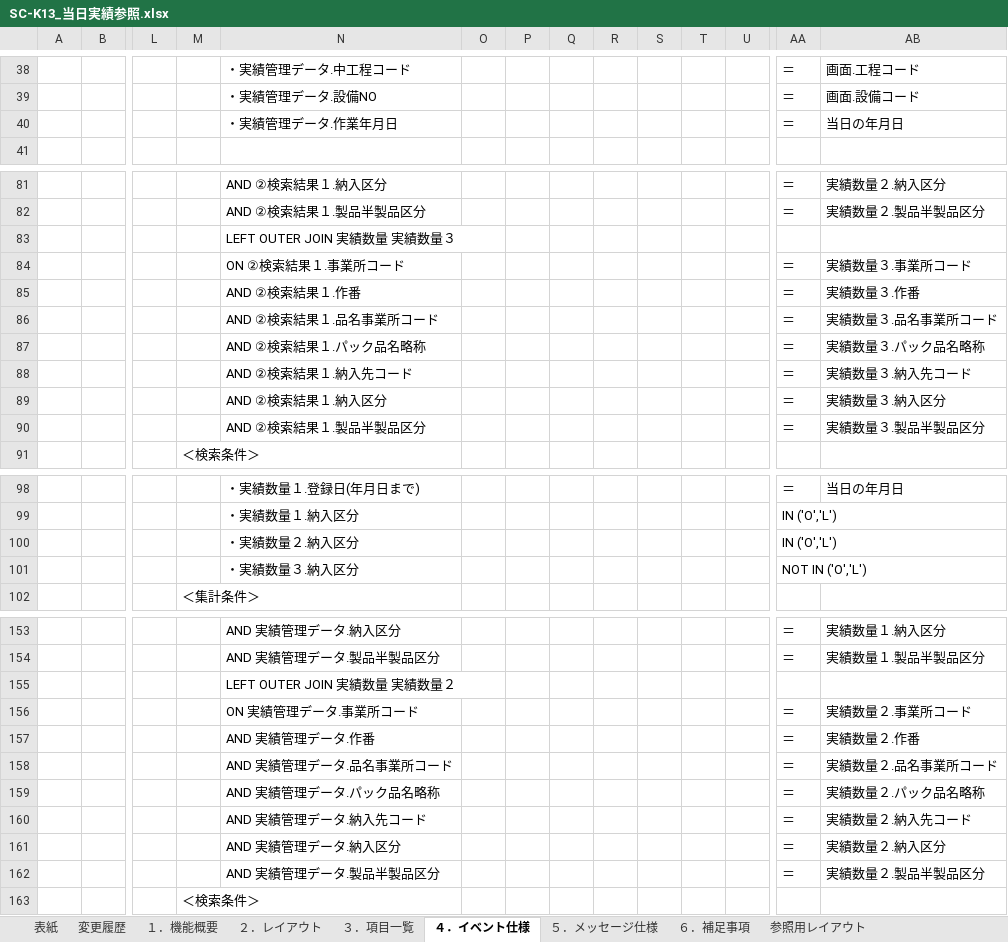
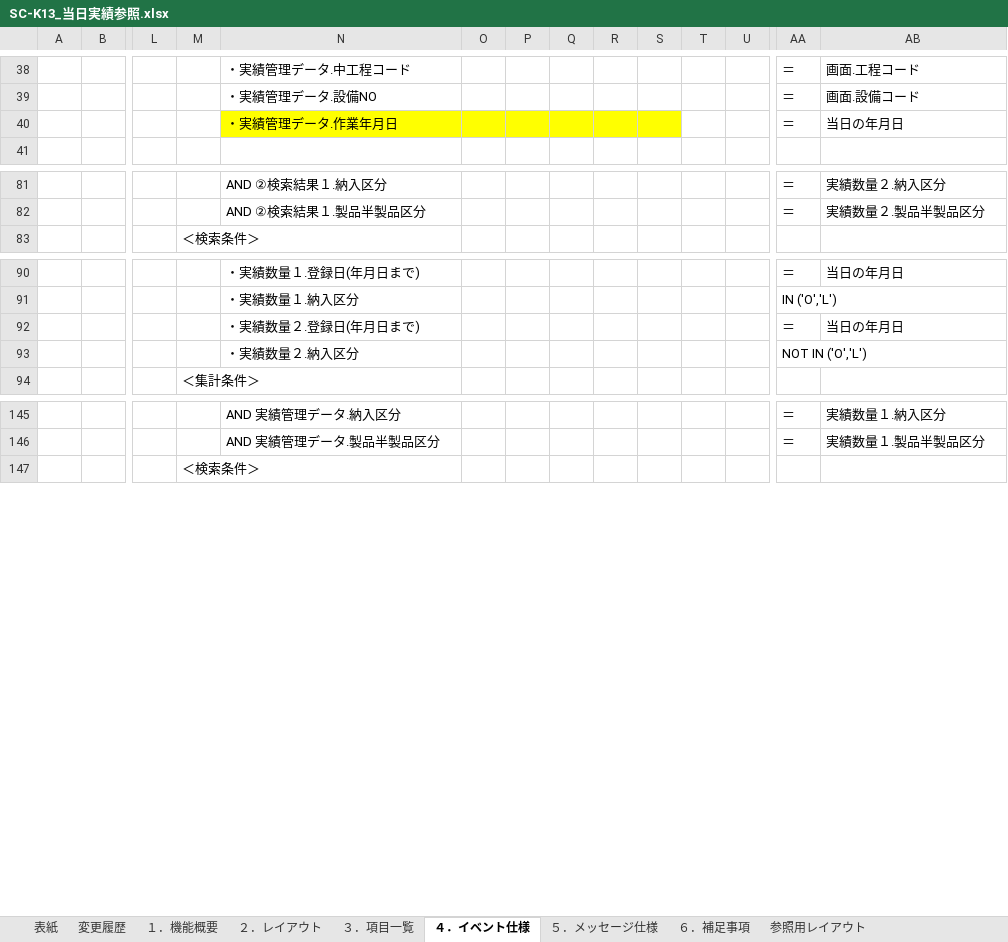
Before and after one commit to LeviDlflu/backdoor, an Excel workbook: 01_基本設計書/20200220リリース/SC-K13_当日実績参照.xlsx, sheet ４．イベント仕様, drawn as a sheet; only a part is shown, gaps mark what is left out; values as stored, in another font and other column widths than the file's, no borders; charts and pictures not drawn; removed rows and columns are numbered as before the commit, all else as after; rows hold the shown columns only; the diff covers the shown part only; the diff names each change by its address in the sheet, - before the commit and + after, or states it on an @@ line.

Commit message:
当日実績参照設計書更新

```diff
--- a/01_基本設計書/20200220リリース/SC-K13_当日実績参照.xlsx (sheet ４．イベント仕様)
+++ b/01_基本設計書/20200220リリース/SC-K13_当日実績参照.xlsx (sheet ４．イベント仕様)
-N40:S40 fill: none
+N40:S40 fill: #FFFF00
-row 83:  |  |  |  | LEFT OUTER JOIN 実績数量 実績数量３
-row 84:  |  |  |  | ON ②検索結果１.事業所コード |  |  |  |  |  |  |  | ＝ | 実績数量３.事業所コード
-row 85:  |  |  |  | AND ②検索結果１.作番 |  |  |  |  |  |  |  | ＝ | 実績数量３.作番
-row 86:  |  |  |  | AND ②検索結果１.品名事業所コード |  |  |  |  |  |  |  | ＝ | 実績数量３.品名事業所コード
-row 87:  |  |  |  | AND ②検索結果１.パック品名略称 |  |  |  |  |  |  |  | ＝ | 実績数量３.パック品名略称
-row 88:  |  |  |  | AND ②検索結果１.納入先コード |  |  |  |  |  |  |  | ＝ | 実績数量３.納入先コード
-row 89:  |  |  |  | AND ②検索結果１.納入区分 |  |  |  |  |  |  |  | ＝ | 実績数量３.納入区分
-row 90:  |  |  |  | AND ②検索結果１.製品半製品区分 |  |  |  |  |  |  |  | ＝ | 実績数量３.製品半製品区分
-row 100:  |  |  |  | ・実績数量２.納入区分 |  |  |  |  |  |  |  | IN ('O','L')
+row 92:  |  |  |  | ・実績数量２.登録日(年月日まで) |  |  |  |  |  |  |  | ＝ | 当日の年月日
-N93: ・実績数量３.納入区分
+N93: ・実績数量２.納入区分
-row 155:  |  |  |  | LEFT OUTER JOIN 実績数量 実績数量２
-row 156:  |  |  |  | ON 実績管理データ.事業所コード |  |  |  |  |  |  |  | ＝ | 実績数量２.事業所コード
-row 157:  |  |  |  | AND 実績管理データ.作番 |  |  |  |  |  |  |  | ＝ | 実績数量２.作番
-row 158:  |  |  |  | AND 実績管理データ.品名事業所コード |  |  |  |  |  |  |  | ＝ | 実績数量２.品名事業所コード
-row 159:  |  |  |  | AND 実績管理データ.パック品名略称 |  |  |  |  |  |  |  | ＝ | 実績数量２.パック品名略称
-row 160:  |  |  |  | AND 実績管理データ.納入先コード |  |  |  |  |  |  |  | ＝ | 実績数量２.納入先コード
-row 161:  |  |  |  | AND 実績管理データ.納入区分 |  |  |  |  |  |  |  | ＝ | 実績数量２.納入区分
-row 162:  |  |  |  | AND 実績管理データ.製品半製品区分 |  |  |  |  |  |  |  | ＝ | 実績数量２.製品半製品区分
```
Also changed, not shown: 6 added rows, 11 removed rows and 14 edited cells elsewhere in this sheet, charts or pictures.
